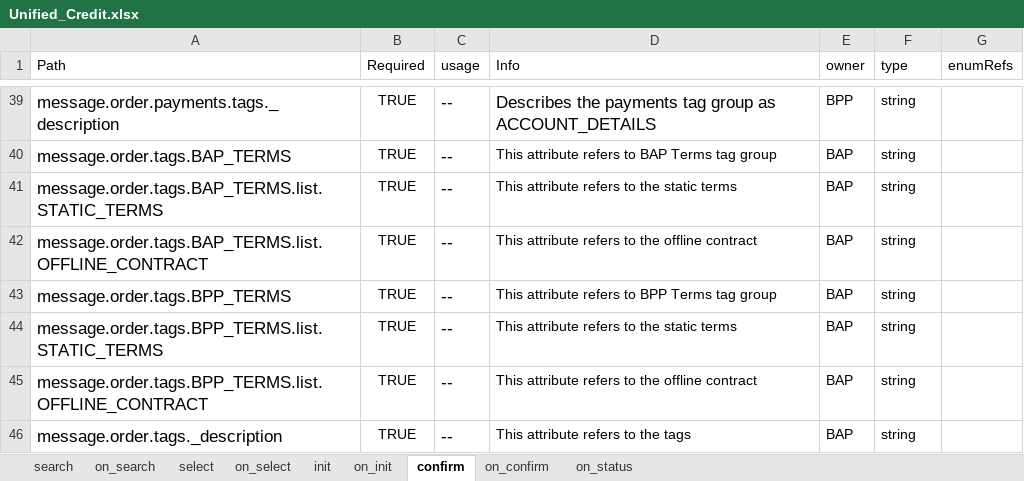
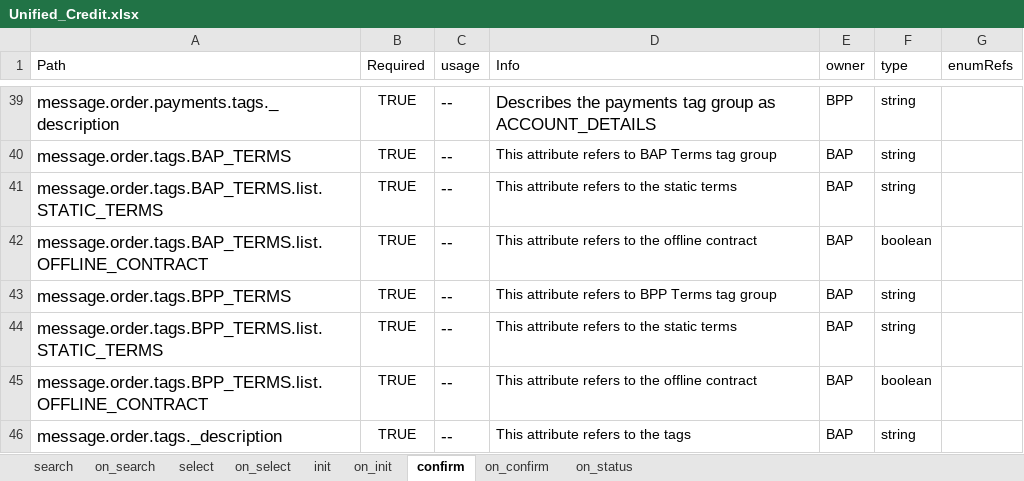
Before and after one commit to ONDC-Official/ONDC-FIS-Specifications, an Excel workbook: api/components/Unified_Credit.xlsx, sheet confirm, drawn as a sheet; only a part is shown, gaps mark what is left out; values as stored, in another font and other column widths than the file's, no borders; charts and pictures not drawn; the diff names each change by its address in the sheet, - before the commit and + after, or states it on an @@ line.

```diff
--- a/api/components/Unified_Credit.xlsx (sheet confirm)
+++ b/api/components/Unified_Credit.xlsx (sheet confirm)
-F42 (type): string
+F42 (type): boolean
-F45 (type): string
+F45 (type): boolean
```
Also changed, not shown: sheet init, sheet on_search, sheet on_init, sheet on_status, sheet on_confirm, sheet search, 5 other files.
